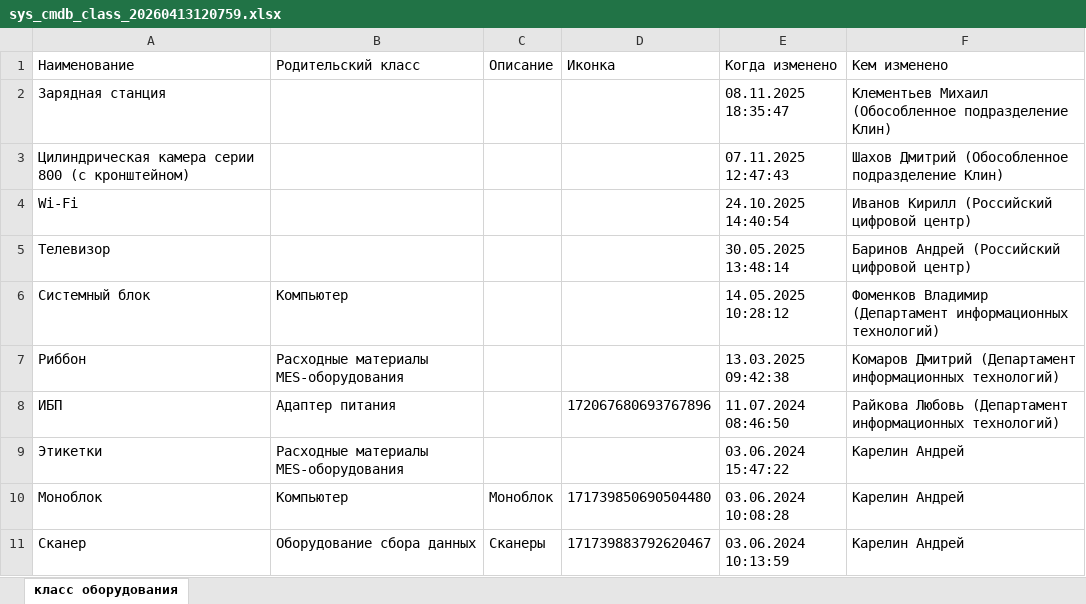
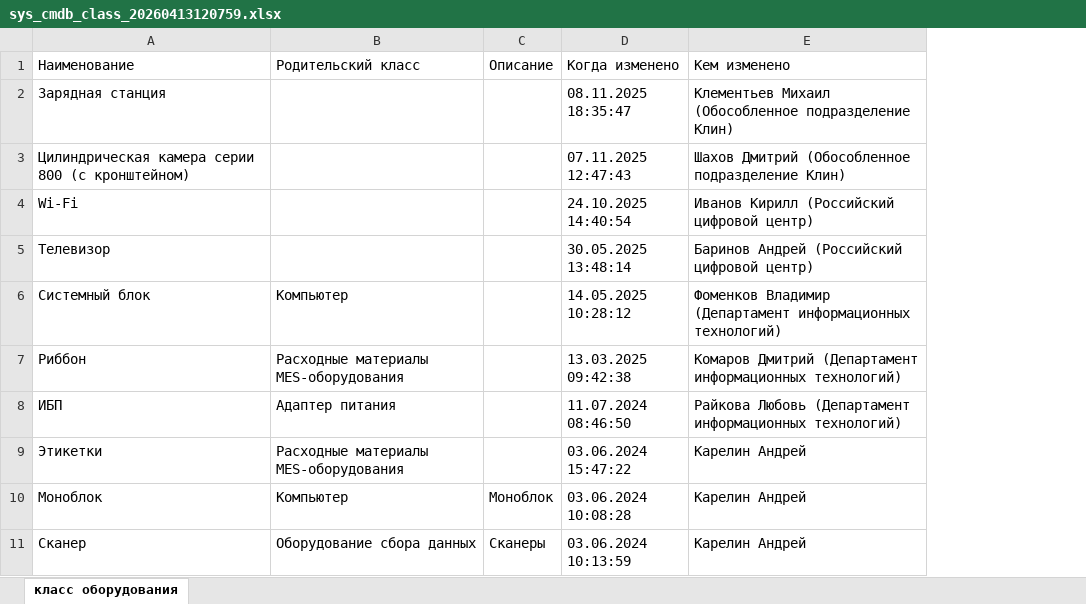
Before and after one commit to eXTrimeXT/AssetManagement, an Excel workbook: xlsx/v2/sys_cmdb_class_20260413120759.xlsx, sheet класс оборудования, drawn as a sheet; only a part is shown; values as stored, in another font and other column widths than the file's, no borders; table styles not drawn; the diff names each change by its address in the sheet, - before the commit and + after, or states it on an @@ line.

```diff
--- a/xlsx/v2/sys_cmdb_class_20260413120759.xlsx (sheet класс оборудования)
+++ b/xlsx/v2/sys_cmdb_class_20260413120759.xlsx (sheet класс оборудования)
-column D (Иконка), rows 8-11: 172067680693767896 |  | 171739850690504480 | 171739883792620467
```
Also changed, not shown: xlsx/v2/c_sys_cmdb_ci_asset_20260413124549.xlsx, xlsx/v2/org_company_20260413121326.xlsx, 43 other files.
